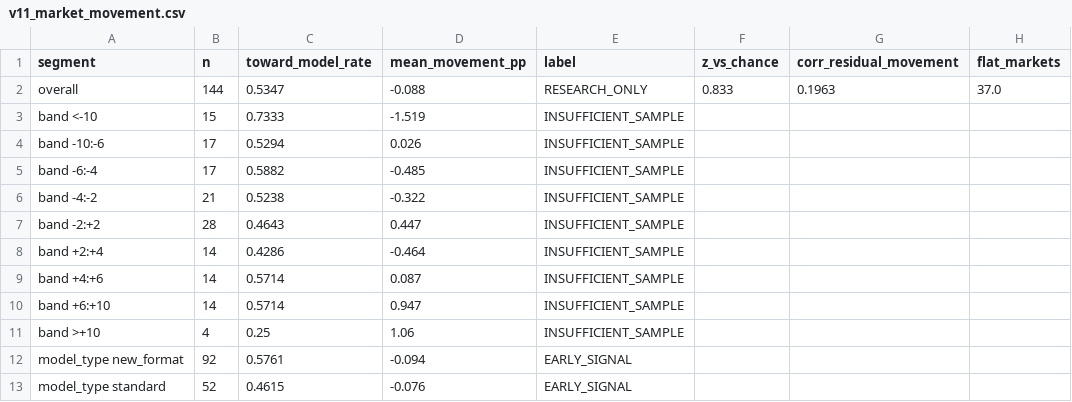
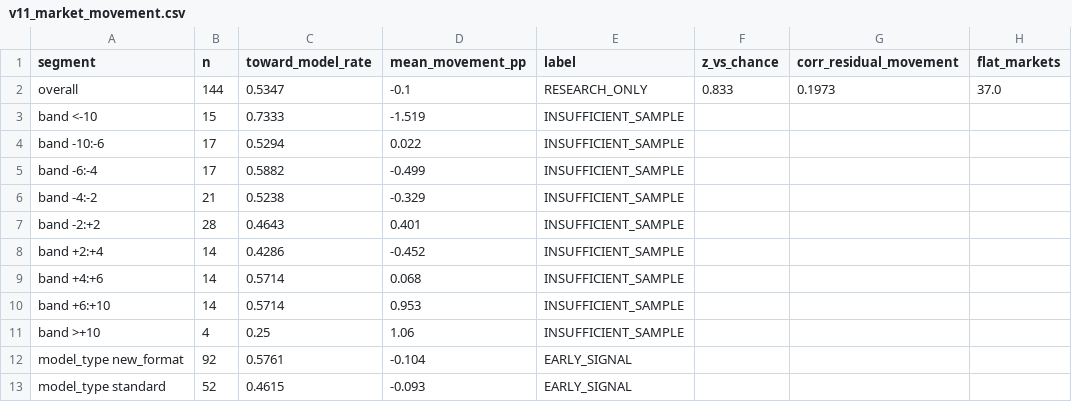
Before and after one commit to NevixAA/wowza_v11, a CSV file: output/v11_market_movement.csv, drawn as a sheet.

```diff
--- a/output/v11_market_movement.csv
+++ b/output/v11_market_movement.csv
@@ -1,13 +1,13 @@
 segment,n,toward_model_rate,mean_movement_pp,label,z_vs_chance,corr_residual_movement,flat_markets
-overall,144,0.5347,-0.088,RESEARCH_ONLY,0.833,0.1963,37.0
+overall,144,0.5347,-0.1,RESEARCH_ONLY,0.833,0.1973,37.0
 band <-10,15,0.7333,-1.519,INSUFFICIENT_SAMPLE,,,
-band -10:-6,17,0.5294,0.026,INSUFFICIENT_SAMPLE,,,
-band -6:-4,17,0.5882,-0.485,INSUFFICIENT_SAMPLE,,,
-band -4:-2,21,0.5238,-0.322,INSUFFICIENT_SAMPLE,,,
-band -2:+2,28,0.4643,0.447,INSUFFICIENT_SAMPLE,,,
-band +2:+4,14,0.4286,-0.464,INSUFFICIENT_SAMPLE,,,
-band +4:+6,14,0.5714,0.087,INSUFFICIENT_SAMPLE,,,
-band +6:+10,14,0.5714,0.947,INSUFFICIENT_SAMPLE,,,
+band -10:-6,17,0.5294,0.022,INSUFFICIENT_SAMPLE,,,
+band -6:-4,17,0.5882,-0.499,INSUFFICIENT_SAMPLE,,,
+band -4:-2,21,0.5238,-0.329,INSUFFICIENT_SAMPLE,,,
+band -2:+2,28,0.4643,0.401,INSUFFICIENT_SAMPLE,,,
+band +2:+4,14,0.4286,-0.452,INSUFFICIENT_SAMPLE,,,
+band +4:+6,14,0.5714,0.068,INSUFFICIENT_SAMPLE,,,
+band +6:+10,14,0.5714,0.953,INSUFFICIENT_SAMPLE,,,
 band >+10,4,0.25,1.06,INSUFFICIENT_SAMPLE,,,
-model_type new_format,92,0.5761,-0.094,EARLY_SIGNAL,,,
-model_type standard,52,0.4615,-0.076,EARLY_SIGNAL,,,
+model_type new_format,92,0.5761,-0.104,EARLY_SIGNAL,,,
+model_type standard,52,0.4615,-0.093,EARLY_SIGNAL,,,
```
Also changed, not shown: output/v11_shadow_log.csv, 1 other file.
